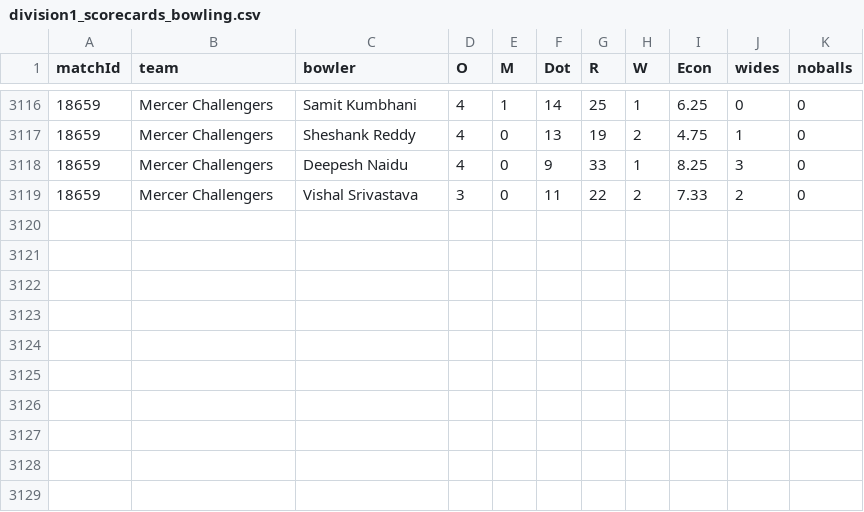
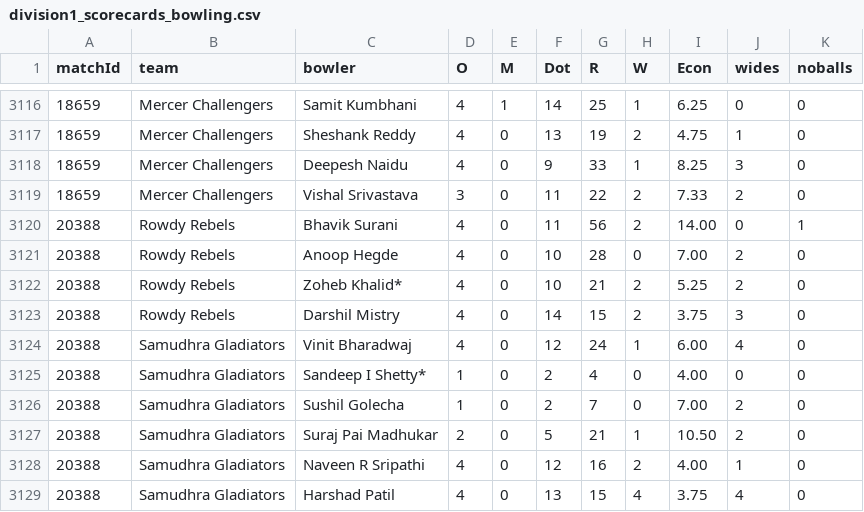
Before and after one commit to SandheepSridar/orangecapbias, a CSV file: NJSBCL/data/division1_scorecards_bowling.csv, drawn as a sheet; only a part is shown, gaps mark what is left out.

```diff
--- a/NJSBCL/data/division1_scorecards_bowling.csv
+++ b/NJSBCL/data/division1_scorecards_bowling.csv
@@ -3119 +3119,11 @@ matchId,team,bowler,O,M,Dot,R,W,Econ,wides,noballs
 18659,Mercer Challengers,Vishal Srivastava,3,0,11,22,2,7.33,2,0
+20388,Rowdy Rebels,Bhavik Surani,4,0,11,56,2,14.00,0,1
+20388,Rowdy Rebels,Anoop Hegde,4,0,10,28,0,7.00,2,0
+20388,Rowdy Rebels,Zoheb Khalid*,4,0,10,21,2,5.25,2,0
+20388,Rowdy Rebels,Darshil Mistry,4,0,14,15,2,3.75,3,0
+20388,Samudhra Gladiators,Vinit Bharadwaj,4,0,12,24,1,6.00,4,0
+20388,Samudhra Gladiators,Sandeep I Shetty*,1,0,2,4,0,4.00,0,0
+20388,Samudhra Gladiators,Sushil Golecha,1,0,2,7,0,7.00,2,0
+20388,Samudhra Gladiators,Suraj Pai Madhukar,2,0,5,21,1,10.50,2,0
+20388,Samudhra Gladiators,Naveen R Sripathi,4,0,12,16,2,4.00,1,0
+20388,Samudhra Gladiators,Harshad Patil,4,0,13,15,4,3.75,4,0
```
Also changed, not shown: NJSBCL/data/division1_scorecards_batting.csv, NJSBCL/data/division1_true_totals.csv, 1 other file.
